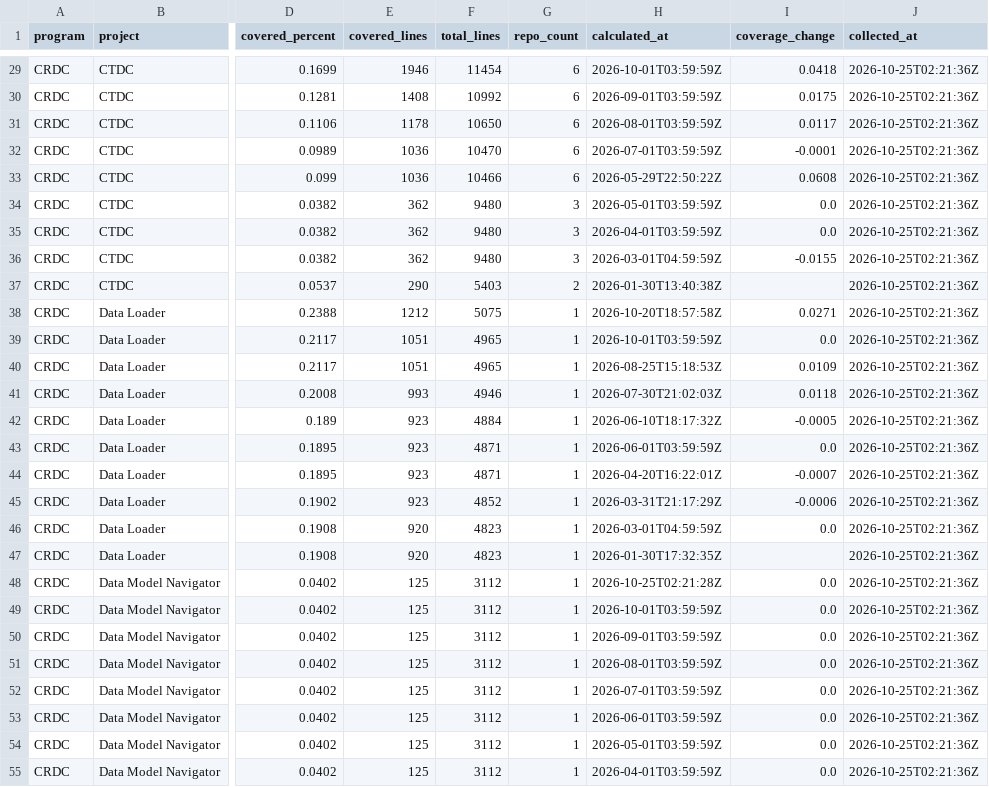
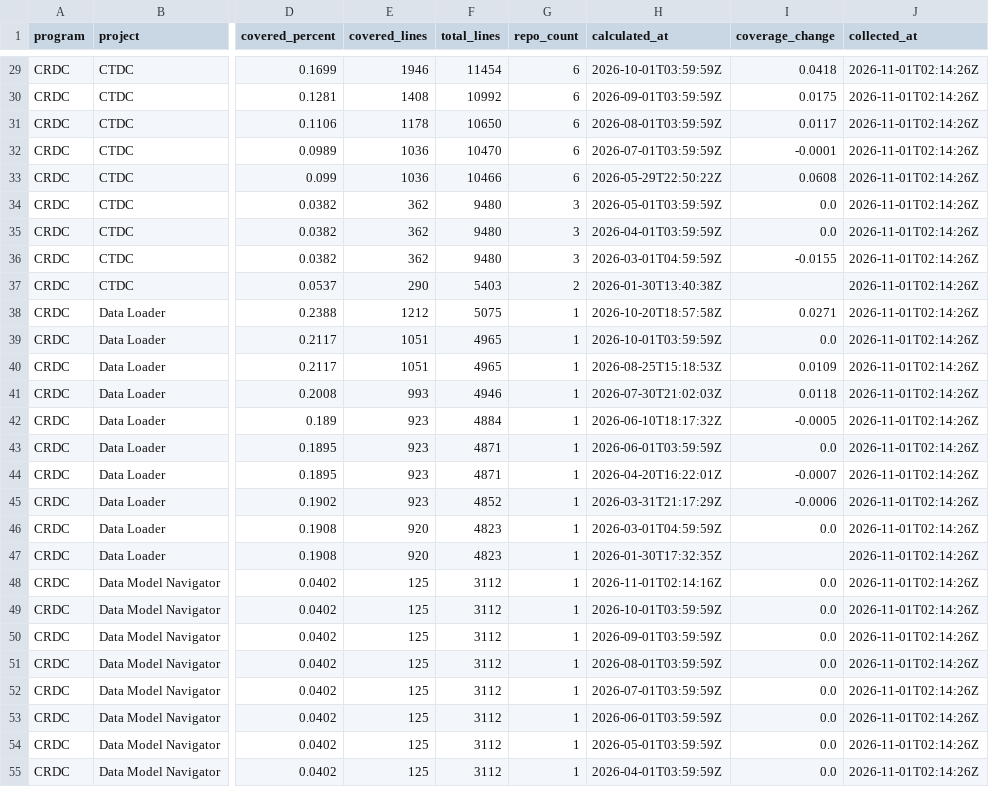
Before and after one commit to essentialsoft/unit-test-dashboard, a CSV file: data/project_coverage.csv, drawn as a sheet; only a part is shown, gaps mark what is left out; the diff covers the shown part only; the diff names each change by its address in the sheet, - before the commit and + after, or states it on an @@ line.

```diff
--- a/data/project_coverage.csv
+++ b/data/project_coverage.csv
-J29:J55 (collected_at): 2026-10-25T02:21:36Z
+J29:J55 (collected_at): 2026-11-01T02:14:26Z
-H48 (calculated_at): 2026-10-25T02:21:28Z
+H48 (calculated_at): 2026-11-01T02:14:16Z
```
Also changed, not shown: 129 edited cells elsewhere in this file, data/program_coverage.csv, data/repository_coverage.csv.
